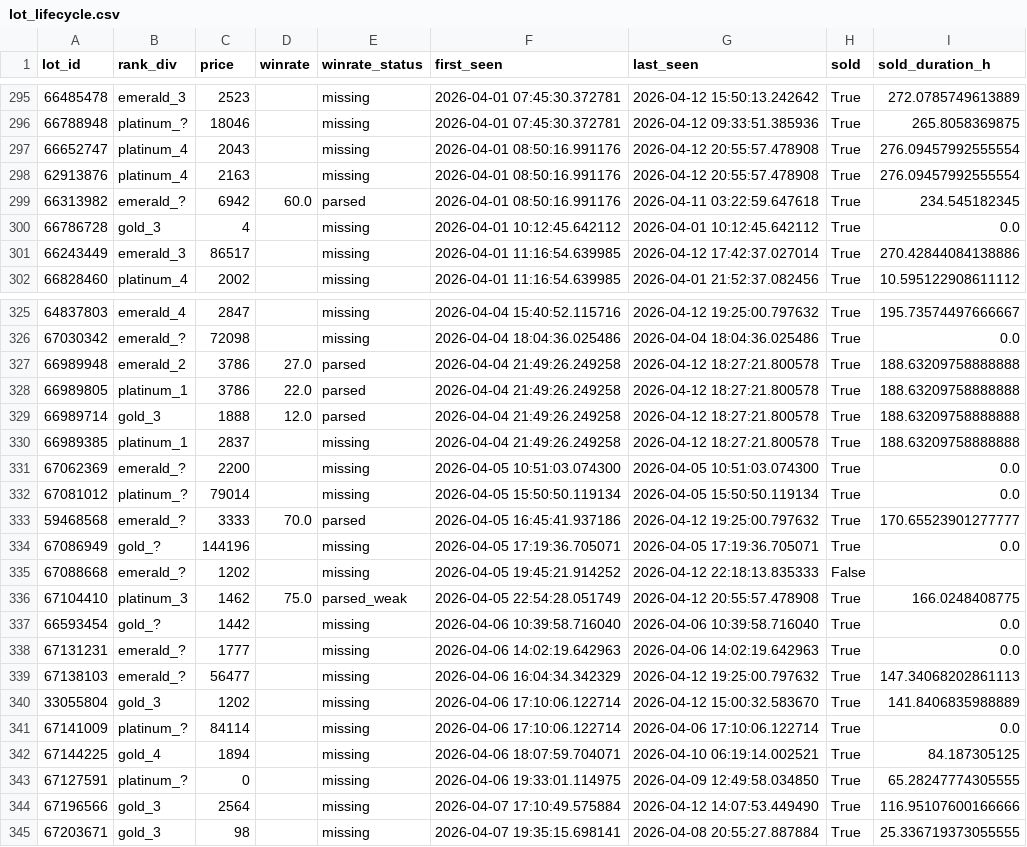
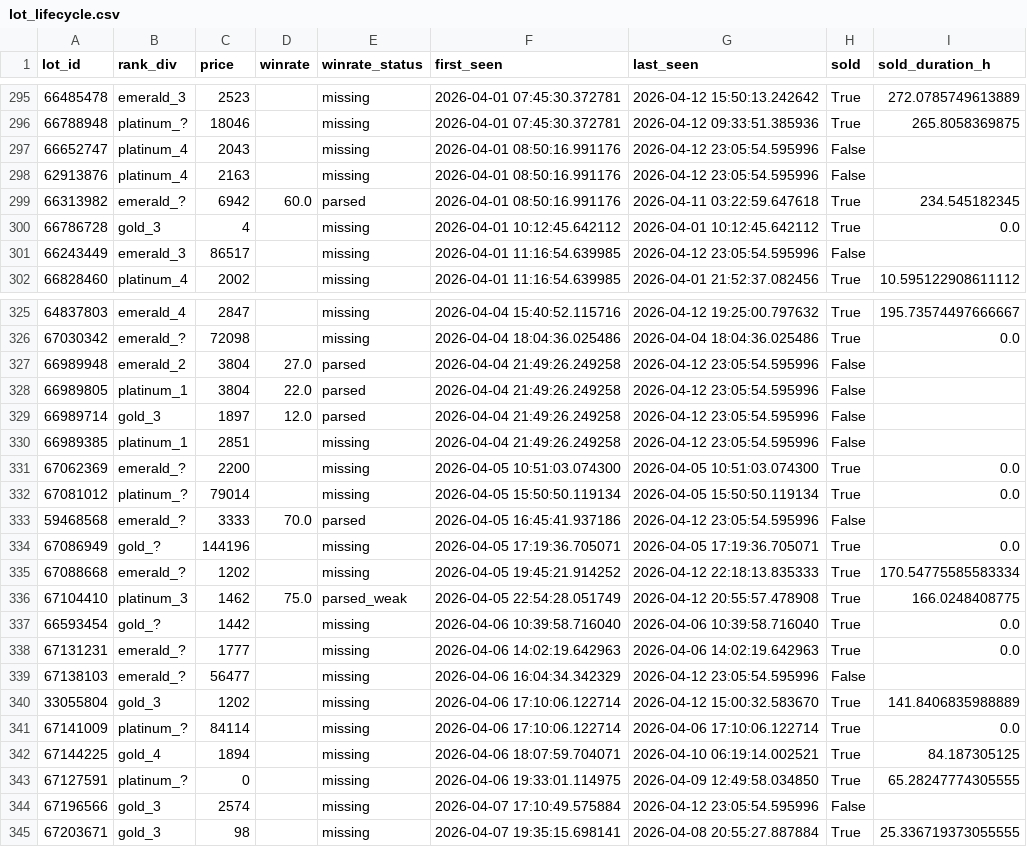
Before and after one commit to bel1k66/funpay-tracker, a CSV file: lot_lifecycle.csv, drawn as a sheet; only a part is shown, gaps mark what is left out; the diff covers the shown part only.

```diff
--- a/lot_lifecycle.csv
+++ b/lot_lifecycle.csv
@@ -296,7 +296,7 @@ lot_id,rank_div,price,winrate,winrate_status,first_seen,last_seen,sold,sold_dura
 66788948,platinum_?,18046,,missing,2026-04-01 07:45:30.372781,2026-04-12 09:33:51.385936,True,265.8058369875
-66652747,platinum_4,2043,,missing,2026-04-01 08:50:16.991176,2026-04-12 20:55:57.478908,True,276.09457992555554
-62913876,platinum_4,2163,,missing,2026-04-01 08:50:16.991176,2026-04-12 20:55:57.478908,True,276.09457992555554
+66652747,platinum_4,2043,,missing,2026-04-01 08:50:16.991176,2026-04-12 23:05:54.595996,False,
+62913876,platinum_4,2163,,missing,2026-04-01 08:50:16.991176,2026-04-12 23:05:54.595996,False,
 66313982,emerald_?,6942,60.0,parsed,2026-04-01 08:50:16.991176,2026-04-11 03:22:59.647618,True,234.545182345
 66786728,gold_3,4,,missing,2026-04-01 10:12:45.642112,2026-04-01 10:12:45.642112,True,0.0
-66243449,emerald_3,86517,,missing,2026-04-01 11:16:54.639985,2026-04-12 17:42:37.027014,True,270.42844084138886
+66243449,emerald_3,86517,,missing,2026-04-01 11:16:54.639985,2026-04-12 23:05:54.595996,False,
 66828460,platinum_4,2002,,missing,2026-04-01 11:16:54.639985,2026-04-01 21:52:37.082456,True,10.595122908611112
@@ -326,11 +326,11 @@ lot_id,rank_div,price,winrate,winrate_status,first_seen,last_seen,sold,sold_dura
 67030342,emerald_?,72098,,missing,2026-04-04 18:04:36.025486,2026-04-04 18:04:36.025486,True,0.0
-66989948,emerald_2,3786,27.0,parsed,2026-04-04 21:49:26.249258,2026-04-12 18:27:21.800578,True,188.63209758888888
-66989805,platinum_1,3786,22.0,parsed,2026-04-04 21:49:26.249258,2026-04-12 18:27:21.800578,True,188.63209758888888
-66989714,gold_3,1888,12.0,parsed,2026-04-04 21:49:26.249258,2026-04-12 18:27:21.800578,True,188.63209758888888
-66989385,platinum_1,2837,,missing,2026-04-04 21:49:26.249258,2026-04-12 18:27:21.800578,True,188.63209758888888
+66989948,emerald_2,3804,27.0,parsed,2026-04-04 21:49:26.249258,2026-04-12 23:05:54.595996,False,
+66989805,platinum_1,3804,22.0,parsed,2026-04-04 21:49:26.249258,2026-04-12 23:05:54.595996,False,
+66989714,gold_3,1897,12.0,parsed,2026-04-04 21:49:26.249258,2026-04-12 23:05:54.595996,False,
+66989385,platinum_1,2851,,missing,2026-04-04 21:49:26.249258,2026-04-12 23:05:54.595996,False,
 67062369,emerald_?,2200,,missing,2026-04-05 10:51:03.074300,2026-04-05 10:51:03.074300,True,0.0
 67081012,platinum_?,79014,,missing,2026-04-05 15:50:50.119134,2026-04-05 15:50:50.119134,True,0.0
-59468568,emerald_?,3333,70.0,parsed,2026-04-05 16:45:41.937186,2026-04-12 19:25:00.797632,True,170.65523901277777
+59468568,emerald_?,3333,70.0,parsed,2026-04-05 16:45:41.937186,2026-04-12 23:05:54.595996,False,
 67086949,gold_?,144196,,missing,2026-04-05 17:19:36.705071,2026-04-05 17:19:36.705071,True,0.0
-67088668,emerald_?,1202,,missing,2026-04-05 19:45:21.914252,2026-04-12 22:18:13.835333,False,
+67088668,emerald_?,1202,,missing,2026-04-05 19:45:21.914252,2026-04-12 22:18:13.835333,True,170.54775585583334
 67104410,platinum_3,1462,75.0,parsed_weak,2026-04-05 22:54:28.051749,2026-04-12 20:55:57.478908,True,166.0248408775
@@ -338,3 +338,3 @@ lot_id,rank_div,price,winrate,winrate_status,first_seen,last_seen,sold,sold_dura
 67131231,emerald_?,1777,,missing,2026-04-06 14:02:19.642963,2026-04-06 14:02:19.642963,True,0.0
-67138103,emerald_?,56477,,missing,2026-04-06 16:04:34.342329,2026-04-12 19:25:00.797632,True,147.34068202861113
+67138103,emerald_?,56477,,missing,2026-04-06 16:04:34.342329,2026-04-12 23:05:54.595996,False,
 33055804,gold_3,1202,,missing,2026-04-06 17:10:06.122714,2026-04-12 15:00:32.583670,True,141.8406835988889
@@ -343,3 +343,3 @@ lot_id,rank_div,price,winrate,winrate_status,first_seen,last_seen,sold,sold_dura
 67127591,platinum_?,0,,missing,2026-04-06 19:33:01.114975,2026-04-09 12:49:58.034850,True,65.28247774305555
-67196566,gold_3,2564,,missing,2026-04-07 17:10:49.575884,2026-04-12 14:07:53.449490,True,116.95107600166666
+67196566,gold_3,2574,,missing,2026-04-07 17:10:49.575884,2026-04-12 23:05:54.595996,False,
 67203671,gold_3,98,,missing,2026-04-07 19:35:15.698141,2026-04-08 20:55:27.887884,True,25.336719373055555
```
Also changed, not shown: 42 edited cells elsewhere in this file.
